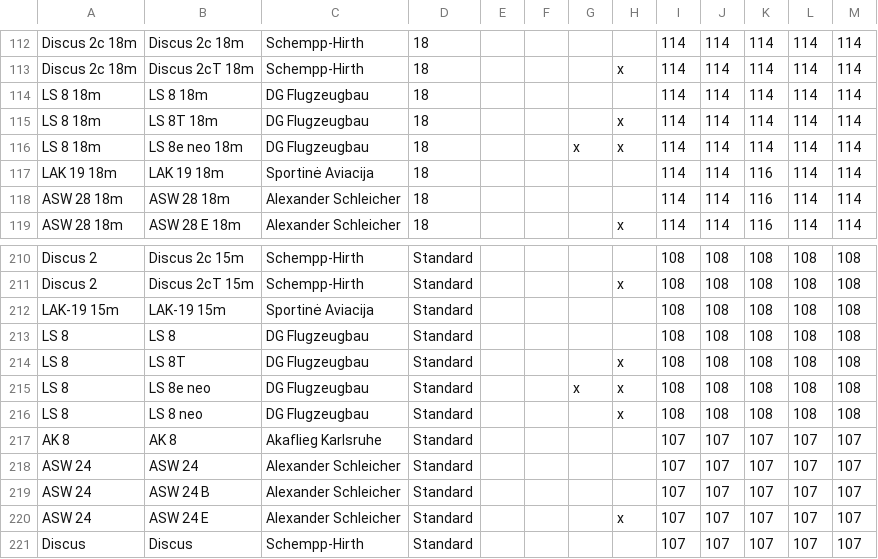
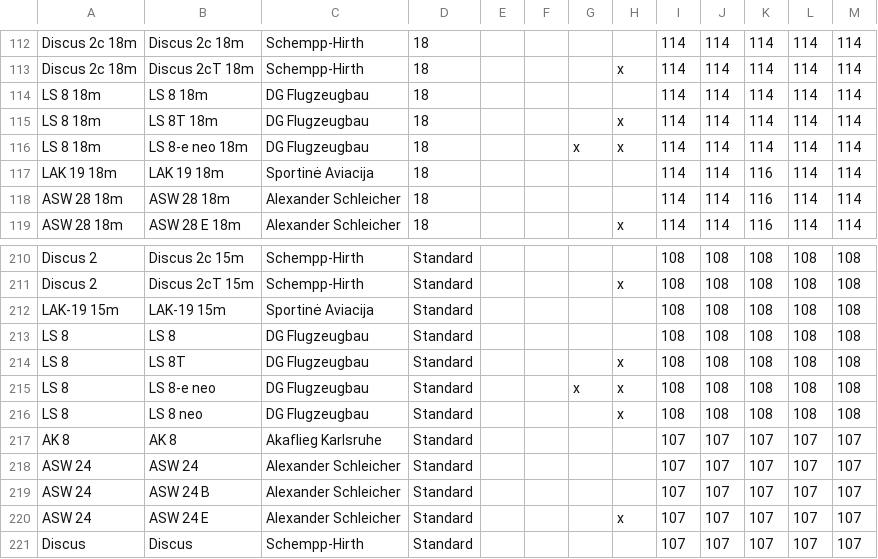
Before and after one commit to weglide/GliderList, a CSV file: extended_indexlist.csv, drawn as a sheet; only a part is shown, gaps mark what is left out.

Commit message:
LS 8-e instead of LS 8e

```diff
--- a/extended_indexlist.csv
+++ b/extended_indexlist.csv
@@ -115,3 +115,3 @@ LS 8 18m,LS 8 18m,DG Flugzeugbau,18,,,,,114,114,114,114,114
 LS 8 18m,LS 8T 18m,DG Flugzeugbau,18,,,,x,114,114,114,114,114
-LS 8 18m,LS 8e neo 18m,DG Flugzeugbau,18,,,x,x,114,114,114,114,114
+LS 8 18m,LS 8-e neo 18m,DG Flugzeugbau,18,,,x,x,114,114,114,114,114
 LAK 19 18m,LAK 19 18m,Sportinė Aviacija,18,,,,,114,114,116,114,114
@@ -214,3 +214,3 @@ LS 8,LS 8,DG Flugzeugbau,Standard,,,,,108,108,108,108,108
 LS 8,LS 8T,DG Flugzeugbau,Standard,,,,x,108,108,108,108,108
-LS 8,LS 8e neo,DG Flugzeugbau,Standard,,,x,x,108,108,108,108,108
+LS 8,LS 8-e neo,DG Flugzeugbau,Standard,,,x,x,108,108,108,108,108
 LS 8,LS 8 neo,DG Flugzeugbau,Standard,,,,x,108,108,108,108,108
```
